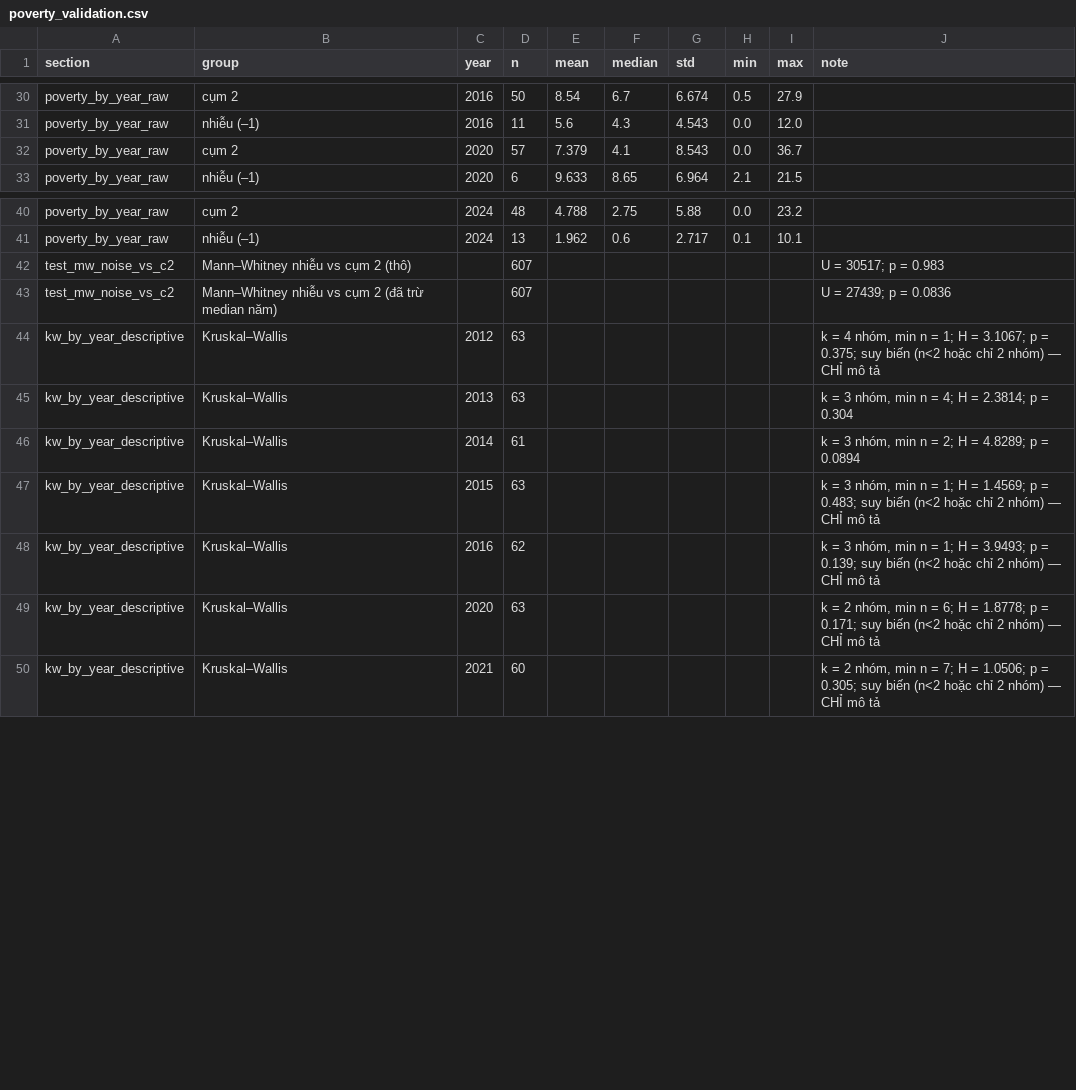
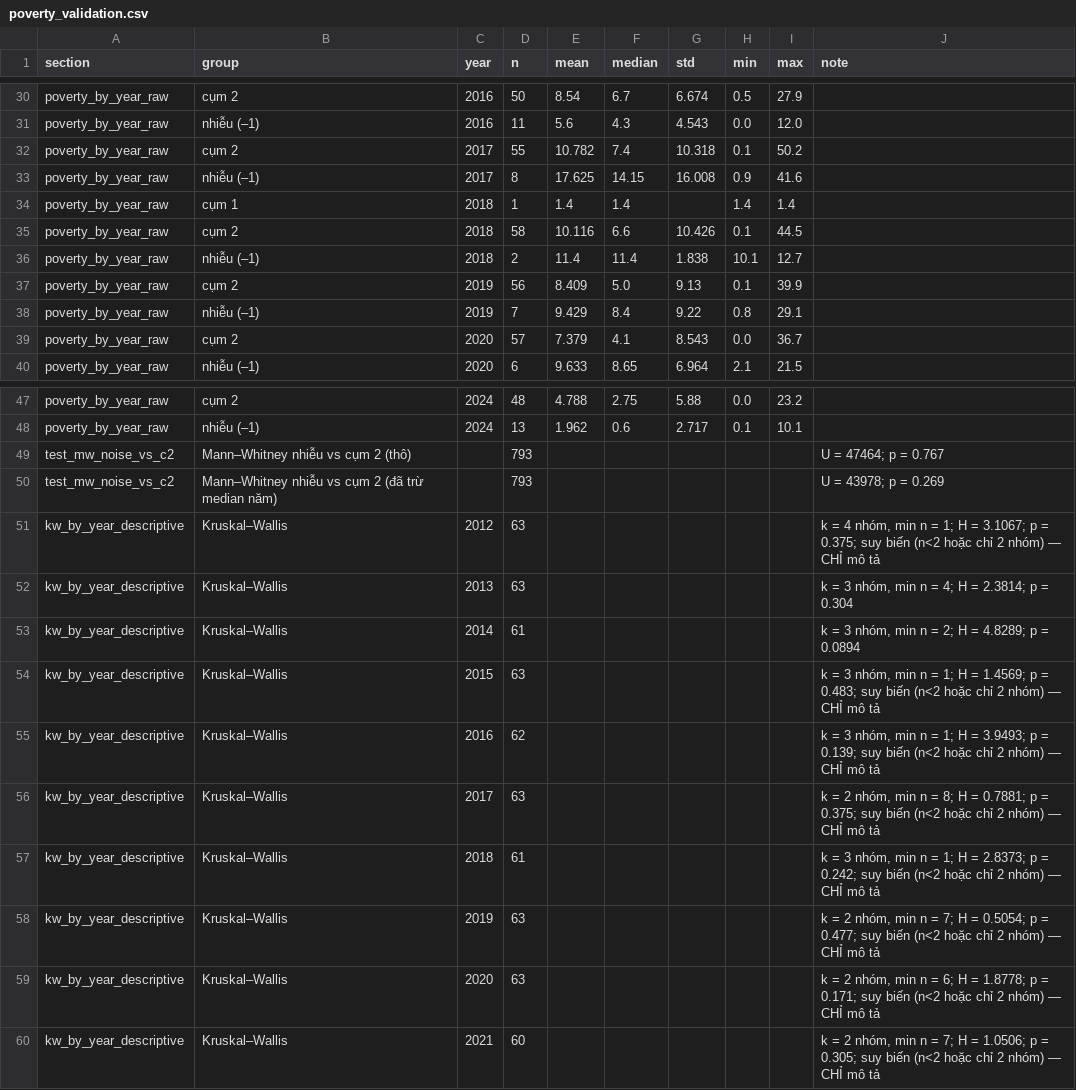
Before and after one commit to JasonTM17/Grid_Based_Sociology, a CSV file: results/poverty_validation.csv, drawn as a sheet; only a part is shown, gaps mark what is left out; the diff covers the shown part only.

Commit message:
feat: fill poverty 2017-2019 from GSO NGTK + independent MOLISA cross-check
Hunt closed the last data gap: pxweb has NO provincial poverty for 2017-2019 (28 databases scanned) but the Niem giam Thong ke 2019/2020 multidimensional-poverty tables do - 189 rows / 63 provinces / 0 missing, merged into external_poverty_63.csv with per-row source labels (882 pxweb + 63 NGTK2020 + 126 NGTK2021 = 1071 rows, 17 years); old values verified unchanged. MOLISA QD 862/835 appendix data (63x3) kept as a SEPARATE independent cross-check file (mean|diff|=2.48 vs GSO - different poverty standard, not merged). WB/UNDP verified subnational-6-region only (SPID/MPM dumps archived as evidence). poverty_validation re-run on 2012-2024 window (819 cells), deterministic; PCI numbers untouched; suite 101 green.

```diff
--- a/results/poverty_validation.csv
+++ b/results/poverty_validation.csv
@@ -31,2 +31,9 @@ poverty_by_year_raw,cụm 2,2016,50,8.54,6.7,6.674,0.5,27.9,
 poverty_by_year_raw,nhiễu (–1),2016,11,5.6,4.3,4.543,0.0,12.0,
+poverty_by_year_raw,cụm 2,2017,55,10.782,7.4,10.318,0.1,50.2,
+poverty_by_year_raw,nhiễu (–1),2017,8,17.625,14.15,16.008,0.9,41.6,
+poverty_by_year_raw,cụm 1,2018,1,1.4,1.4,,1.4,1.4,
+poverty_by_year_raw,cụm 2,2018,58,10.116,6.6,10.426,0.1,44.5,
+poverty_by_year_raw,nhiễu (–1),2018,2,11.4,11.4,1.838,10.1,12.7,
+poverty_by_year_raw,cụm 2,2019,56,8.409,5.0,9.13,0.1,39.9,
+poverty_by_year_raw,nhiễu (–1),2019,7,9.429,8.4,9.22,0.8,29.1,
 poverty_by_year_raw,cụm 2,2020,57,7.379,4.1,8.543,0.0,36.7,
@@ -41,4 +48,4 @@ poverty_by_year_raw,cụm 2,2024,48,4.788,2.75,5.88,0.0,23.2,
 poverty_by_year_raw,nhiễu (–1),2024,13,1.962,0.6,2.717,0.1,10.1,
-test_mw_noise_vs_c2,Mann–Whitney nhiễu vs cụm 2 (thô),,607,,,,,,U = 30517; p = 0.983
-test_mw_noise_vs_c2,Mann–Whitney nhiễu vs cụm 2 (đã trừ median năm),,607,,,,,,U = 27439; p = 0.0836
+test_mw_noise_vs_c2,Mann–Whitney nhiễu vs cụm 2 (thô),,793,,,,,,U = 47464; p = 0.767
+test_mw_noise_vs_c2,Mann–Whitney nhiễu vs cụm 2 (đã trừ median năm),,793,,,,,,U = 43978; p = 0.269
 kw_by_year_descriptive,Kruskal–Wallis,2012,63,,,,,,"k = 4 nhóm, min n = 1; H = 3.1067; p = 0.375; suy biến (n<2 hoặc chỉ 2 nhóm) — CHỈ mô tả"
@@ -48,2 +55,5 @@ kw_by_year_descriptive,Kruskal–Wallis,2015,63,,,,,,"k = 3 nhóm, min n = 1; H
 kw_by_year_descriptive,Kruskal–Wallis,2016,62,,,,,,"k = 3 nhóm, min n = 1; H = 3.9493; p = 0.139; suy biến (n<2 hoặc chỉ 2 nhóm) — CHỈ mô tả"
+kw_by_year_descriptive,Kruskal–Wallis,2017,63,,,,,,"k = 2 nhóm, min n = 8; H = 0.7881; p = 0.375; suy biến (n<2 hoặc chỉ 2 nhóm) — CHỈ mô tả"
+kw_by_year_descriptive,Kruskal–Wallis,2018,61,,,,,,"k = 3 nhóm, min n = 1; H = 2.8373; p = 0.242; suy biến (n<2 hoặc chỉ 2 nhóm) — CHỈ mô tả"
+kw_by_year_descriptive,Kruskal–Wallis,2019,63,,,,,,"k = 2 nhóm, min n = 7; H = 0.5054; p = 0.477; suy biến (n<2 hoặc chỉ 2 nhóm) — CHỈ mô tả"
 kw_by_year_descriptive,Kruskal–Wallis,2020,63,,,,,,"k = 2 nhóm, min n = 6; H = 1.8778; p = 0.171; suy biến (n<2 hoặc chỉ 2 nhóm) — CHỈ mô tả"
```
Also changed, not shown: 41 edited cells elsewhere in this file, 54 other files.
